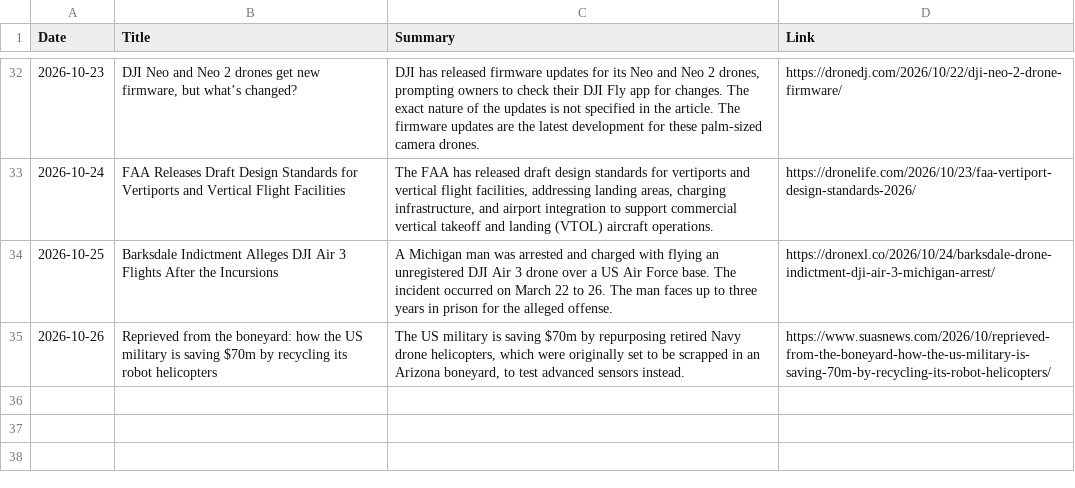
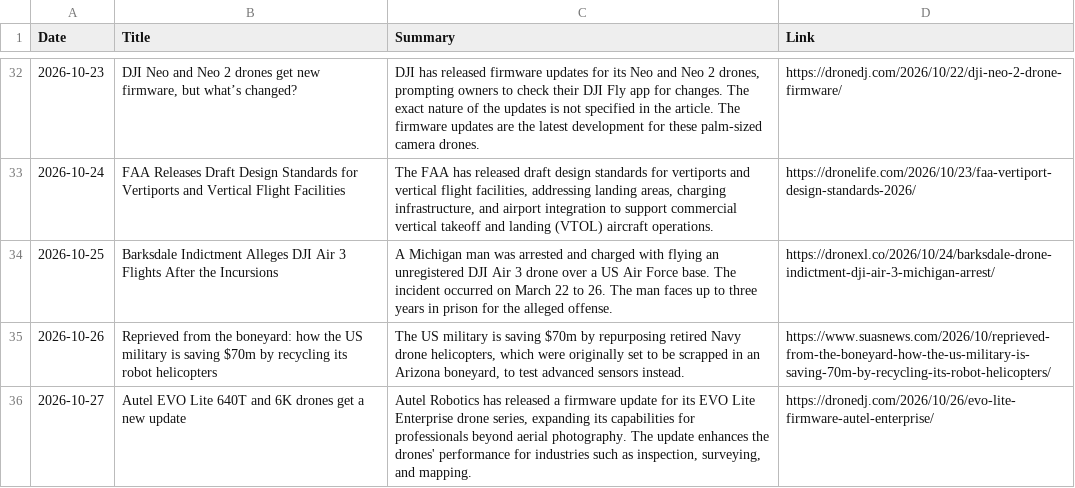
Before and after one commit to rayozma/drone-newsletter, a CSV file: drone_news_log.csv, drawn as a sheet; only a part is shown, gaps mark what is left out; the diff names each change by its address in the sheet, - before the commit and + after, or states it on an @@ line.

```diff
--- a/drone_news_log.csv
+++ b/drone_news_log.csv
+row 36: 2026-10-27 | Autel EVO Lite 640T and 6K drones get a new update | Autel Robotics has released a firmware update for its EVO Lite Enterprise drone series, expanding its capabilities for professionals beyond aerial photography. The update enhances the drones' performance for industries such as inspection, surveying, and mapping. | https://dronedj.com/2026/10/26/evo-lite-firmware-autel-enterprise/
```
Also changed, not shown: 2 other files.
